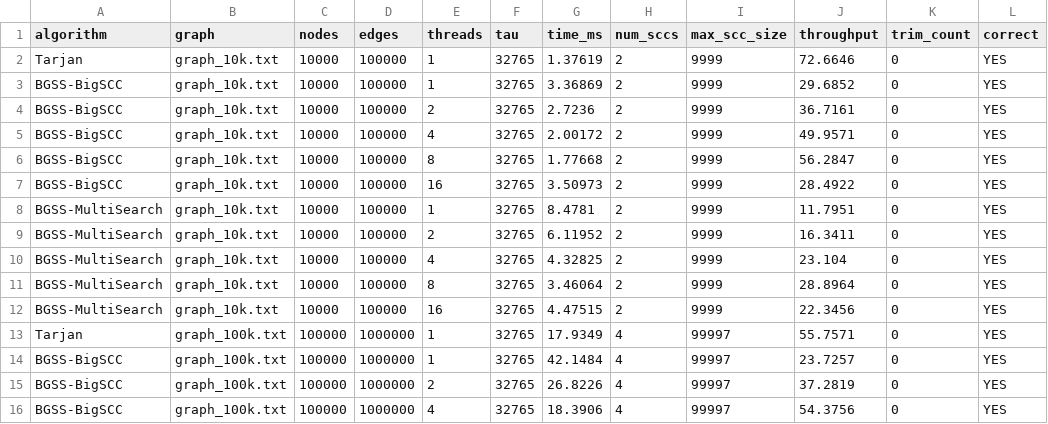
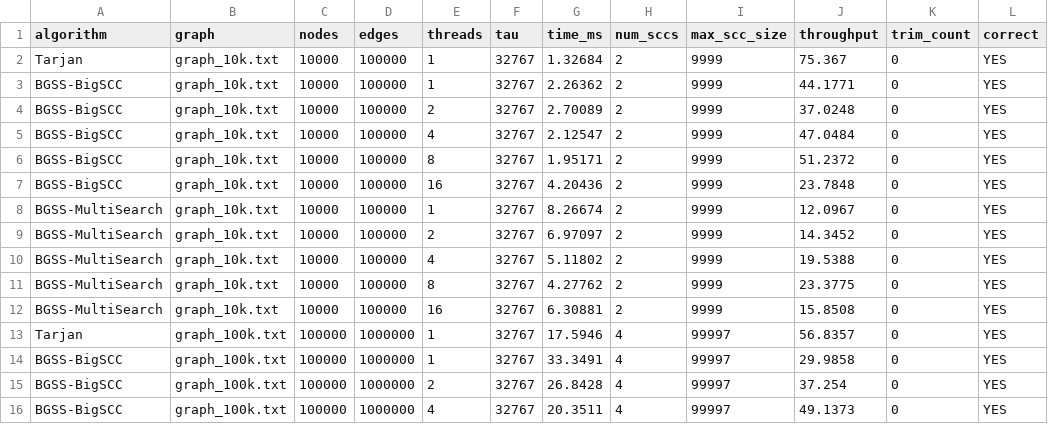
Before and after one commit to F4nk1/Paralelismo-de-Strong-Connectivity-Basada-en-Faster-Reachability-, a CSV file: results/csv/benchmarks.csv, drawn as a sheet; only a part is shown; the diff covers the shown part only.

```diff
--- a/results/csv/benchmarks.csv
+++ b/results/csv/benchmarks.csv
@@ -1,16 +1,16 @@
 algorithm,graph,nodes,edges,threads,tau,time_ms,num_sccs,max_scc_size,throughput,trim_count,correct
-Tarjan,graph_10k.txt,10000,100000,1,32765,1.37619,2,9999,72.6646,0,YES
-BGSS-BigSCC,graph_10k.txt,10000,100000,1,32765,3.36869,2,9999,29.6852,0,YES
-BGSS-BigSCC,graph_10k.txt,10000,100000,2,32765,2.7236,2,9999,36.7161,0,YES
-BGSS-BigSCC,graph_10k.txt,10000,100000,4,32765,2.00172,2,9999,49.9571,0,YES
-BGSS-BigSCC,graph_10k.txt,10000,100000,8,32765,1.77668,2,9999,56.2847,0,YES
-BGSS-BigSCC,graph_10k.txt,10000,100000,16,32765,3.50973,2,9999,28.4922,0,YES
-BGSS-MultiSearch,graph_10k.txt,10000,100000,1,32765,8.4781,2,9999,11.7951,0,YES
-BGSS-MultiSearch,graph_10k.txt,10000,100000,2,32765,6.11952,2,9999,16.3411,0,YES
-BGSS-MultiSearch,graph_10k.txt,10000,100000,4,32765,4.32825,2,9999,23.104,0,YES
-BGSS-MultiSearch,graph_10k.txt,10000,100000,8,32765,3.46064,2,9999,28.8964,0,YES
-BGSS-MultiSearch,graph_10k.txt,10000,100000,16,32765,4.47515,2,9999,22.3456,0,YES
-Tarjan,graph_100k.txt,100000,1000000,1,32765,17.9349,4,99997,55.7571,0,YES
-BGSS-BigSCC,graph_100k.txt,100000,1000000,1,32765,42.1484,4,99997,23.7257,0,YES
-BGSS-BigSCC,graph_100k.txt,100000,1000000,2,32765,26.8226,4,99997,37.2819,0,YES
-BGSS-BigSCC,graph_100k.txt,100000,1000000,4,32765,18.3906,4,99997,54.3756,0,YES
+Tarjan,graph_10k.txt,10000,100000,1,32767,1.32684,2,9999,75.367,0,YES
+BGSS-BigSCC,graph_10k.txt,10000,100000,1,32767,2.26362,2,9999,44.1771,0,YES
+BGSS-BigSCC,graph_10k.txt,10000,100000,2,32767,2.70089,2,9999,37.0248,0,YES
+BGSS-BigSCC,graph_10k.txt,10000,100000,4,32767,2.12547,2,9999,47.0484,0,YES
+BGSS-BigSCC,graph_10k.txt,10000,100000,8,32767,1.95171,2,9999,51.2372,0,YES
+BGSS-BigSCC,graph_10k.txt,10000,100000,16,32767,4.20436,2,9999,23.7848,0,YES
+BGSS-MultiSearch,graph_10k.txt,10000,100000,1,32767,8.26674,2,9999,12.0967,0,YES
+BGSS-MultiSearch,graph_10k.txt,10000,100000,2,32767,6.97097,2,9999,14.3452,0,YES
+BGSS-MultiSearch,graph_10k.txt,10000,100000,4,32767,5.11802,2,9999,19.5388,0,YES
+BGSS-MultiSearch,graph_10k.txt,10000,100000,8,32767,4.27762,2,9999,23.3775,0,YES
+BGSS-MultiSearch,graph_10k.txt,10000,100000,16,32767,6.30881,2,9999,15.8508,0,YES
+Tarjan,graph_100k.txt,100000,1000000,1,32767,17.5946,4,99997,56.8357,0,YES
+BGSS-BigSCC,graph_100k.txt,100000,1000000,1,32767,33.3491,4,99997,29.9858,0,YES
+BGSS-BigSCC,graph_100k.txt,100000,1000000,2,32767,26.8428,4,99997,37.254,0,YES
+BGSS-BigSCC,graph_100k.txt,100000,1000000,4,32767,20.3511,4,99997,49.1373,0,YES
```
Also changed, not shown: 87 edited cells elsewhere in this file, results/csv/breakdown.csv, results/csv/scalability.csv, 11 other files.
